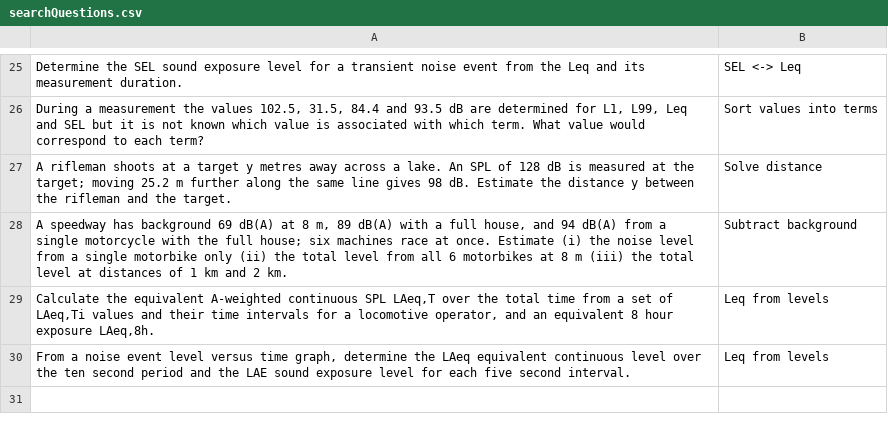
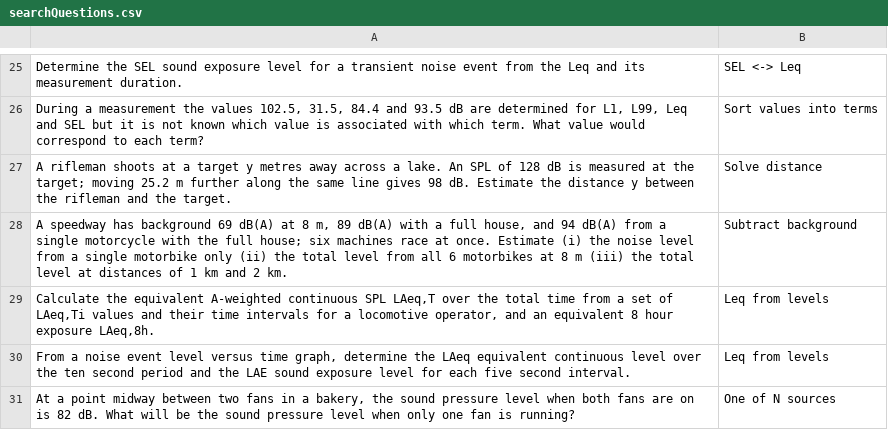
Before and after one commit to AirTrafficController/MECH9325-MATLAB-AIO, a CSV file: searchQuestions.csv, drawn as a sheet; only a part is shown, gaps mark what is left out; the diff names each change by its address in the sheet, - before the commit and + after, or states it on an @@ line.

```diff
--- a/searchQuestions.csv
+++ b/searchQuestions.csv
+row 31: At a point midway between two fans in a bakery, the sound pressure level when both fans are on is 82 dB. What will be the sound pressure level when only one fan is running? | One of N sources
```
Also changed, not shown: calculators.csv.
